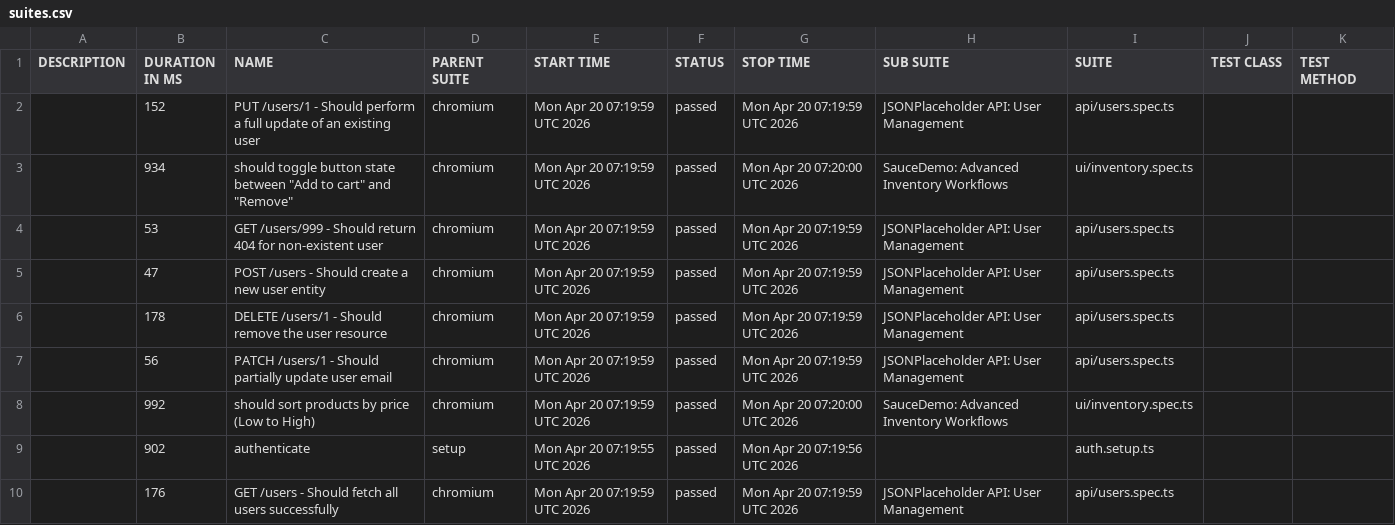
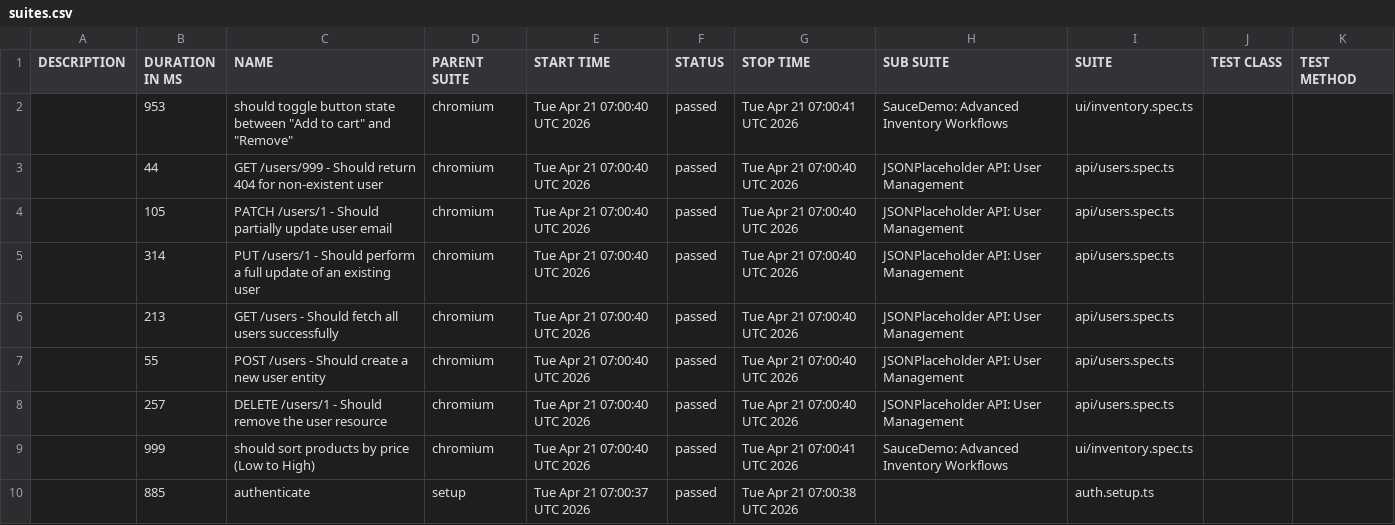
Before and after one commit to QAhmet1/soucedemo_playwright, a CSV file: data/suites.csv, drawn as a sheet.

```diff
--- a/data/suites.csv
+++ b/data/suites.csv
@@ -1,10 +1,10 @@
 "DESCRIPTION","DURATION IN MS","NAME","PARENT SUITE","START TIME","STATUS","STOP TIME","SUB SUITE","SUITE","TEST CLASS","TEST METHOD"
-"","152","PUT /users/1 - Should perform a full update of an existing user","chromium","Mon Apr 20 07:19:59 UTC 2026","passed","Mon Apr 20 07:19:59 UTC 2026","JSONPlaceholder API: User Management","api/users.spec.ts","",""
-"","934","should toggle button state between ""Add to cart"" and ""Remove""","chromium","Mon Apr 20 07:19:59 UTC 2026","passed","Mon Apr 20 07:20:00 UTC 2026","SauceDemo: Advanced Inventory Workflows","ui/inventory.spec.ts","",""
-"","53","GET /users/999 - Should return 404 for non-existent user","chromium","Mon Apr 20 07:19:59 UTC 2026","passed","Mon Apr 20 07:19:59 UTC 2026","JSONPlaceholder API: User Management","api/users.spec.ts","",""
-"","47","POST /users - Should create a new user entity","chromium","Mon Apr 20 07:19:59 UTC 2026","passed","Mon Apr 20 07:19:59 UTC 2026","JSONPlaceholder API: User Management","api/users.spec.ts","",""
-"","178","DELETE /users/1 - Should remove the user resource","chromium","Mon Apr 20 07:19:59 UTC 2026","passed","Mon Apr 20 07:19:59 UTC 2026","JSONPlaceholder API: User Management","api/users.spec.ts","",""
-"","56","PATCH /users/1 - Should partially update user email","chromium","Mon Apr 20 07:19:59 UTC 2026","passed","Mon Apr 20 07:19:59 UTC 2026","JSONPlaceholder API: User Management","api/users.spec.ts","",""
-"","992","should sort products by price (Low to High)","chromium","Mon Apr 20 07:19:59 UTC 2026","passed","Mon Apr 20 07:20:00 UTC 2026","SauceDemo: Advanced Inventory Workflows","ui/inventory.spec.ts","",""
-"","902","authenticate","setup","Mon Apr 20 07:19:55 UTC 2026","passed","Mon Apr 20 07:19:56 UTC 2026","","auth.setup.ts","",""
-"","176","GET /users - Should fetch all users successfully","chromium","Mon Apr 20 07:19:59 UTC 2026","passed","Mon Apr 20 07:19:59 UTC 2026","JSONPlaceholder API: User Management","api/users.spec.ts","",""
+"","953","should toggle button state between ""Add to cart"" and ""Remove""","chromium","Tue Apr 21 07:00:40 UTC 2026","passed","Tue Apr 21 07:00:41 UTC 2026","SauceDemo: Advanced Inventory Workflows","ui/inventory.spec.ts","",""
+"","44","GET /users/999 - Should return 404 for non-existent user","chromium","Tue Apr 21 07:00:40 UTC 2026","passed","Tue Apr 21 07:00:40 UTC 2026","JSONPlaceholder API: User Management","api/users.spec.ts","",""
+"","105","PATCH /users/1 - Should partially update user email","chromium","Tue Apr 21 07:00:40 UTC 2026","passed","Tue Apr 21 07:00:40 UTC 2026","JSONPlaceholder API: User Management","api/users.spec.ts","",""
+"","314","PUT /users/1 - Should perform a full update of an existing user","chromium","Tue Apr 21 07:00:40 UTC 2026","passed","Tue Apr 21 07:00:40 UTC 2026","JSONPlaceholder API: User Management","api/users.spec.ts","",""
+"","213","GET /users - Should fetch all users successfully","chromium","Tue Apr 21 07:00:40 UTC 2026","passed","Tue Apr 21 07:00:40 UTC 2026","JSONPlaceholder API: User Management","api/users.spec.ts","",""
+"","55","POST /users - Should create a new user entity","chromium","Tue Apr 21 07:00:40 UTC 2026","passed","Tue Apr 21 07:00:40 UTC 2026","JSONPlaceholder API: User Management","api/users.spec.ts","",""
+"","257","DELETE /users/1 - Should remove the user resource","chromium","Tue Apr 21 07:00:40 UTC 2026","passed","Tue Apr 21 07:00:40 UTC 2026","JSONPlaceholder API: User Management","api/users.spec.ts","",""
+"","999","should sort products by price (Low to High)","chromium","Tue Apr 21 07:00:40 UTC 2026","passed","Tue Apr 21 07:00:41 UTC 2026","SauceDemo: Advanced Inventory Workflows","ui/inventory.spec.ts","",""
+"","885","authenticate","setup","Tue Apr 21 07:00:37 UTC 2026","passed","Tue Apr 21 07:00:38 UTC 2026","","auth.setup.ts","",""
```
Also changed, not shown: 39 other files.
